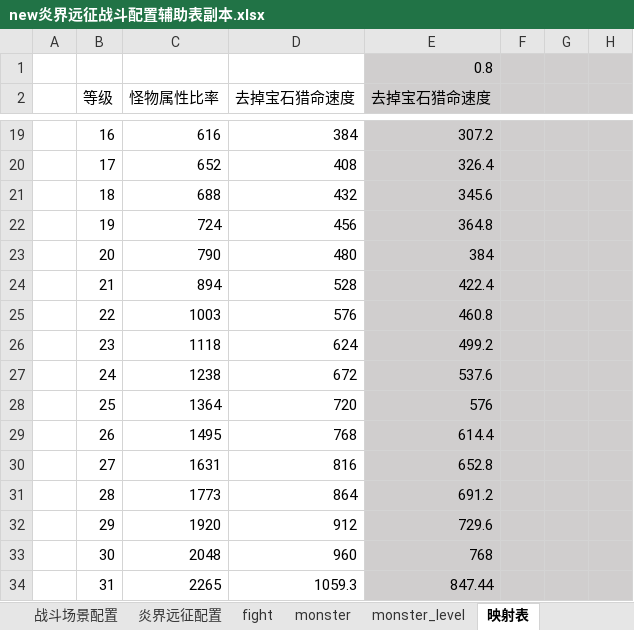
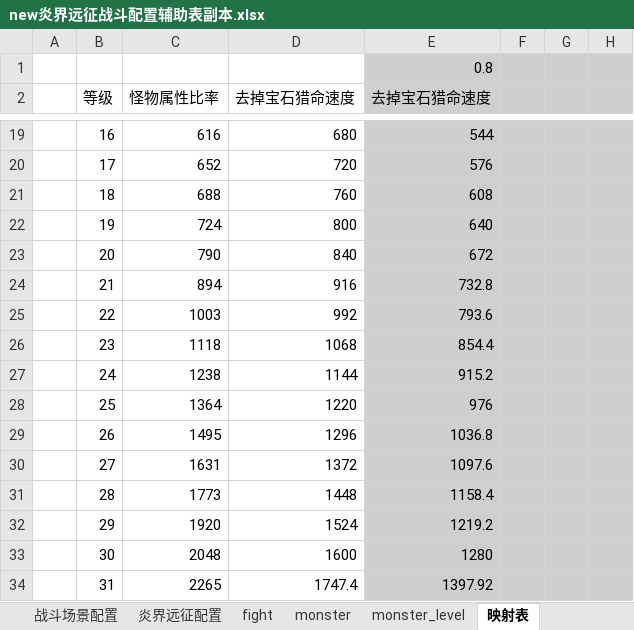
Before and after one commit to zhr277706781/XHCY, an Excel workbook: 辅助总表/战斗配置辅助表/new炎界远征战斗配置辅助表副本.xlsx, sheet 映射表, drawn as a sheet; only a part is shown, gaps mark what is left out; values as stored, in another font and other column widths than the file's, no borders; conditional formats not drawn; the diff covers the shown part only; the diff names each change by its address in the sheet, - before the commit and + after, or states it on an @@ line.

```diff
--- a/辅助总表/战斗配置辅助表/new炎界远征战斗配置辅助表副本.xlsx (sheet 映射表)
+++ b/辅助总表/战斗配置辅助表/new炎界远征战斗配置辅助表副本.xlsx (sheet 映射表)
-D19 (去掉宝石猎命速度): 384
+D19 (去掉宝石猎命速度): 680
-E19 (去掉宝石猎命速度): 307.2
+E19 (去掉宝石猎命速度): 544
-D20 (去掉宝石猎命速度): 408
+D20 (去掉宝石猎命速度): 720
-E20 (去掉宝石猎命速度): 326.4
+E20 (去掉宝石猎命速度): 576
-D21 (去掉宝石猎命速度): 432
+D21 (去掉宝石猎命速度): 760
-E21 (去掉宝石猎命速度): 345.6
+E21 (去掉宝石猎命速度): 608
-D22 (去掉宝石猎命速度): 456
+D22 (去掉宝石猎命速度): 800
-E22 (去掉宝石猎命速度): 364.8
+E22 (去掉宝石猎命速度): 640
-D23 (去掉宝石猎命速度): 480
+D23 (去掉宝石猎命速度): 840
-E23 (去掉宝石猎命速度): 384
+E23 (去掉宝石猎命速度): 672
-D24 (去掉宝石猎命速度): 528
+D24 (去掉宝石猎命速度): 916
-E24 (去掉宝石猎命速度): 422.4
+E24 (去掉宝石猎命速度): 732.8
-D25 (去掉宝石猎命速度): 576
+D25 (去掉宝石猎命速度): 992
-E25 (去掉宝石猎命速度): 460.8
+E25 (去掉宝石猎命速度): 793.6
-D26 (去掉宝石猎命速度): 624
+D26 (去掉宝石猎命速度): 1068
-E26 (去掉宝石猎命速度): 499.2
+E26 (去掉宝石猎命速度): 854.4
-D27 (去掉宝石猎命速度): 672
+D27 (去掉宝石猎命速度): 1144
-E27 (去掉宝石猎命速度): 537.6
+E27 (去掉宝石猎命速度): 915.2
-D28 (去掉宝石猎命速度): 720
+D28 (去掉宝石猎命速度): 1220
-E28 (去掉宝石猎命速度): 576
+E28 (去掉宝石猎命速度): 976
-D29 (去掉宝石猎命速度): 768
+D29 (去掉宝石猎命速度): 1296
-E29 (去掉宝石猎命速度): 614.4
+E29 (去掉宝石猎命速度): 1036.8
-D30 (去掉宝石猎命速度): 816
+D30 (去掉宝石猎命速度): 1372
-E30 (去掉宝石猎命速度): 652.8
+E30 (去掉宝石猎命速度): 1097.6
-D31 (去掉宝石猎命速度): 864
+D31 (去掉宝石猎命速度): 1448
-E31 (去掉宝石猎命速度): 691.2
+E31 (去掉宝石猎命速度): 1158.4
-D32 (去掉宝石猎命速度): 912
+D32 (去掉宝石猎命速度): 1524
-E32 (去掉宝石猎命速度): 729.6
+E32 (去掉宝石猎命速度): 1219.2
-D33 (去掉宝石猎命速度): 960
+D33 (去掉宝石猎命速度): 1600
-E33 (去掉宝石猎命速度): 768
+E33 (去掉宝石猎命速度): 1280
-D34 (去掉宝石猎命速度): 1059.3
+D34 (去掉宝石猎命速度): 1747.4
-E34 (去掉宝石猎命速度): 847.44
+E34 (去掉宝石猎命速度): 1397.92
```
Also changed, not shown: 174 edited cells elsewhere in this sheet, sheet monster_level, sheet 炎界远征配置, formulas that keep their value, 辅助总表/奖励配置辅助表/主线奖励辅助表.xlsx, 辅助总表/战斗配置辅助表/new深渊战斗配置辅助表副本 2.xlsx, 46 other files.
